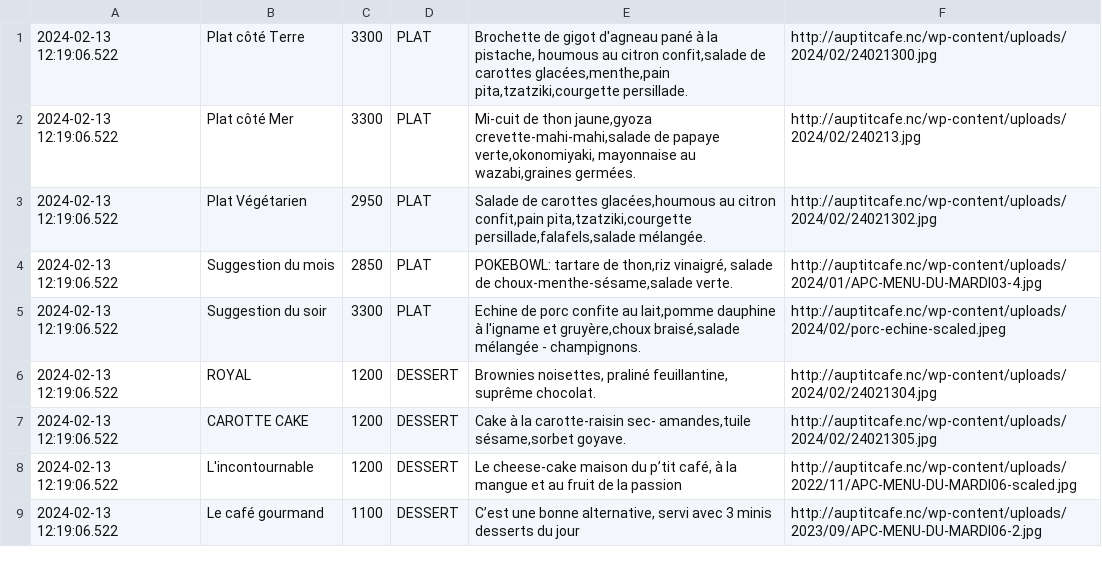
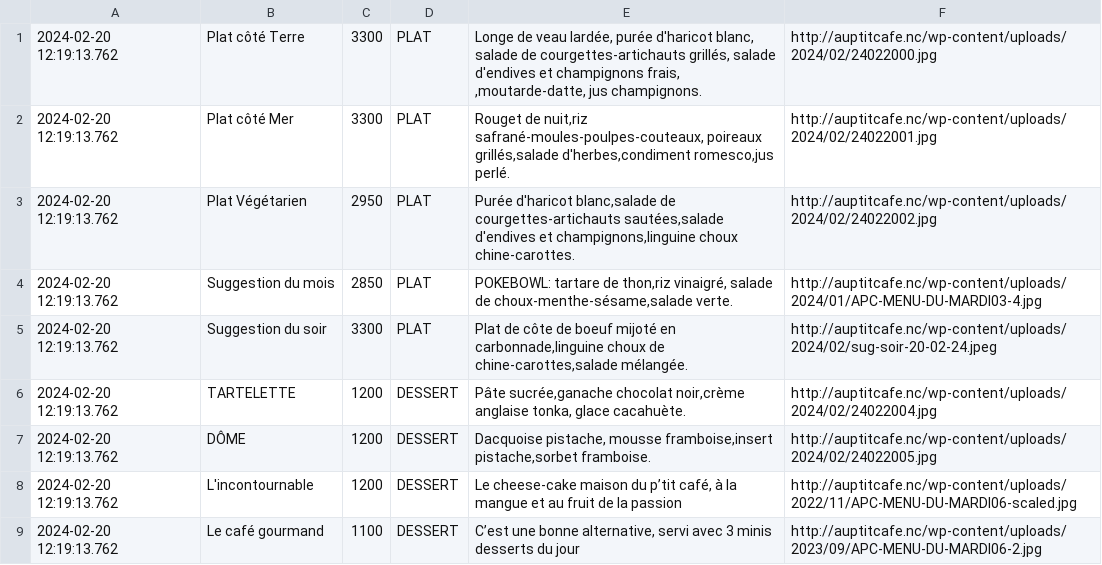
Before and after one commit to adriens/auptitcafe-data, a CSV file: data/current_menus.csv, drawn as a sheet.

```diff
--- a/data/current_menus.csv
+++ b/data/current_menus.csv
@@ -1,9 +1,9 @@
-2024-02-13 12:19:06.522,Plat côté Terre,3300,PLAT,"Brochette de gigot d'agneau pané à la pistache, houmous au citron confit,salade de carottes glacées,menthe,pain pita,tzatziki,courgette persillade.",http://auptitcafe.nc/wp-content/uploads/2024/02/24021300.jpg
-2024-02-13 12:19:06.522,Plat côté Mer,3300,PLAT,"Mi-cuit de thon jaune,gyoza crevette-mahi-mahi,salade de papaye verte,okonomiyaki, mayonnaise au wazabi,graines germées.",http://auptitcafe.nc/wp-content/uploads/2024/02/240213.jpg
-2024-02-13 12:19:06.522,Plat Végétarien,2950,PLAT,"Salade de carottes glacées,houmous au citron confit,pain pita,tzatziki,courgette persillade,falafels,salade mélangée.",http://auptitcafe.nc/wp-content/uploads/2024/02/24021302.jpg
-2024-02-13 12:19:06.522,Suggestion du mois,2850,PLAT,"POKEBOWL: tartare de thon,riz vinaigré, salade de choux-menthe-sésame,salade verte.",http://auptitcafe.nc/wp-content/uploads/2024/01/APC-MENU-DU-MARDI03-4.jpg
-2024-02-13 12:19:06.522,Suggestion du soir,3300,PLAT,"Echine de porc confite au lait,pomme dauphine à l'igname et gruyère,choux braisé,salade mélangée - champignons.",http://auptitcafe.nc/wp-content/uploads/2024/02/porc-echine-scaled.jpeg
-2024-02-13 12:19:06.522,ROYAL,1200,DESSERT,"Brownies noisettes, praliné feuillantine, suprême chocolat.",http://auptitcafe.nc/wp-content/uploads/2024/02/24021304.jpg
-2024-02-13 12:19:06.522,CAROTTE CAKE,1200,DESSERT,"Cake à la carotte-raisin sec- amandes,tuile sésame,sorbet goyave.",http://auptitcafe.nc/wp-content/uploads/2024/02/24021305.jpg
-2024-02-13 12:19:06.522,L'incontournable,1200,DESSERT,"Le cheese-cake maison du p’tit café, à la mangue et au fruit de la passion",http://auptitcafe.nc/wp-content/uploads/2022/11/APC-MENU-DU-MARDI06-scaled.jpg
-2024-02-13 12:19:06.522,Le café gourmand,1100,DESSERT,"C’est une bonne alternative, servi avec 3 minis desserts du jour",http://auptitcafe.nc/wp-content/uploads/2023/09/APC-MENU-DU-MARDI06-2.jpg
+2024-02-20 12:19:13.762,Plat côté Terre,3300,PLAT,"Longe de veau lardée, purée d'haricot blanc, salade de courgettes-artichauts grillés, salade d'endives et champignons frais, ,moutarde-datte, jus champignons.",http://auptitcafe.nc/wp-content/uploads/2024/02/24022000.jpg
+2024-02-20 12:19:13.762,Plat côté Mer,3300,PLAT,"Rouget de nuit,riz safrané-moules-poulpes-couteaux, poireaux grillés,salade d'herbes,condiment romesco,jus perlé.",http://auptitcafe.nc/wp-content/uploads/2024/02/24022001.jpg
+2024-02-20 12:19:13.762,Plat Végétarien,2950,PLAT,"Purée d'haricot blanc,salade de courgettes-artichauts sautées,salade d'endives et champignons,linguine choux chine-carottes.",http://auptitcafe.nc/wp-content/uploads/2024/02/24022002.jpg
+2024-02-20 12:19:13.762,Suggestion du mois,2850,PLAT,"POKEBOWL: tartare de thon,riz vinaigré, salade de choux-menthe-sésame,salade verte.",http://auptitcafe.nc/wp-content/uploads/2024/01/APC-MENU-DU-MARDI03-4.jpg
+2024-02-20 12:19:13.762,Suggestion du soir,3300,PLAT,"Plat de côte de boeuf mijoté en carbonnade,linguine choux de chine-carottes,salade mélangée.",http://auptitcafe.nc/wp-content/uploads/2024/02/sug-soir-20-02-24.jpeg
+2024-02-20 12:19:13.762,TARTELETTE,1200,DESSERT,"Pâte sucrée,ganache chocolat noir,crème anglaise tonka, glace cacahuète.",http://auptitcafe.nc/wp-content/uploads/2024/02/24022004.jpg
+2024-02-20 12:19:13.762,DÔME,1200,DESSERT,"Dacquoise pistache, mousse framboise,insert pistache,sorbet framboise.",http://auptitcafe.nc/wp-content/uploads/2024/02/24022005.jpg
+2024-02-20 12:19:13.762,L'incontournable,1200,DESSERT,"Le cheese-cake maison du p’tit café, à la mangue et au fruit de la passion",http://auptitcafe.nc/wp-content/uploads/2022/11/APC-MENU-DU-MARDI06-scaled.jpg
+2024-02-20 12:19:13.762,Le café gourmand,1100,DESSERT,"C’est une bonne alternative, servi avec 3 minis desserts du jour",http://auptitcafe.nc/wp-content/uploads/2023/09/APC-MENU-DU-MARDI06-2.jpg
```
Also changed, not shown: data/current_menus_headers.csv, data/menus_hist.csv.
